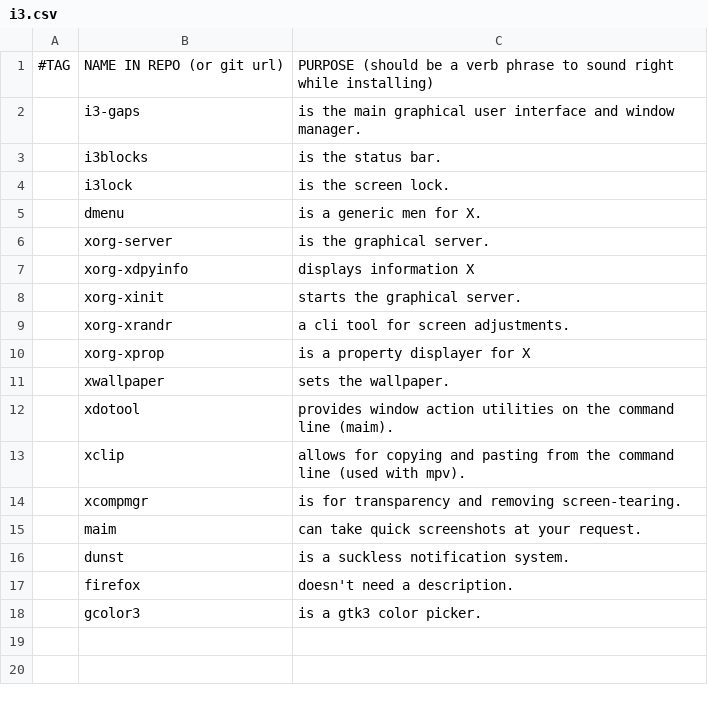
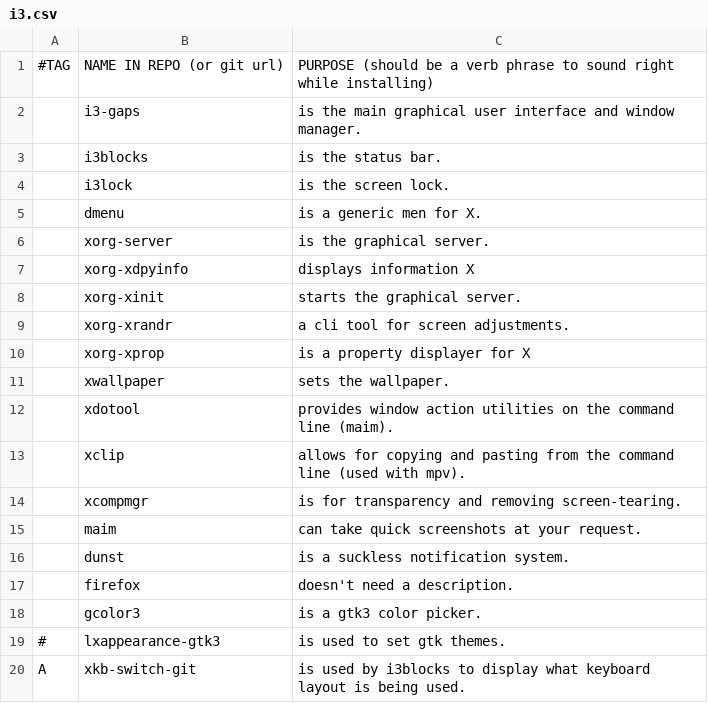
Before and after one commit to ispanos/anergos, a CSV file: programs/i3.csv, drawn as a sheet; the diff names each change by its address in the sheet, - before the commit and + after, or states it on an @@ line.

```diff
--- a/programs/i3.csv
+++ b/programs/i3.csv
+row 19: # | lxappearance-gtk3 | is used to set gtk themes.
+row 20: A | xkb-switch-git | is used by i3blocks to display what keyboard layout is being used.
```
Also changed, not shown: programs/common.csv, programs/sway.csv, 1 other file.
